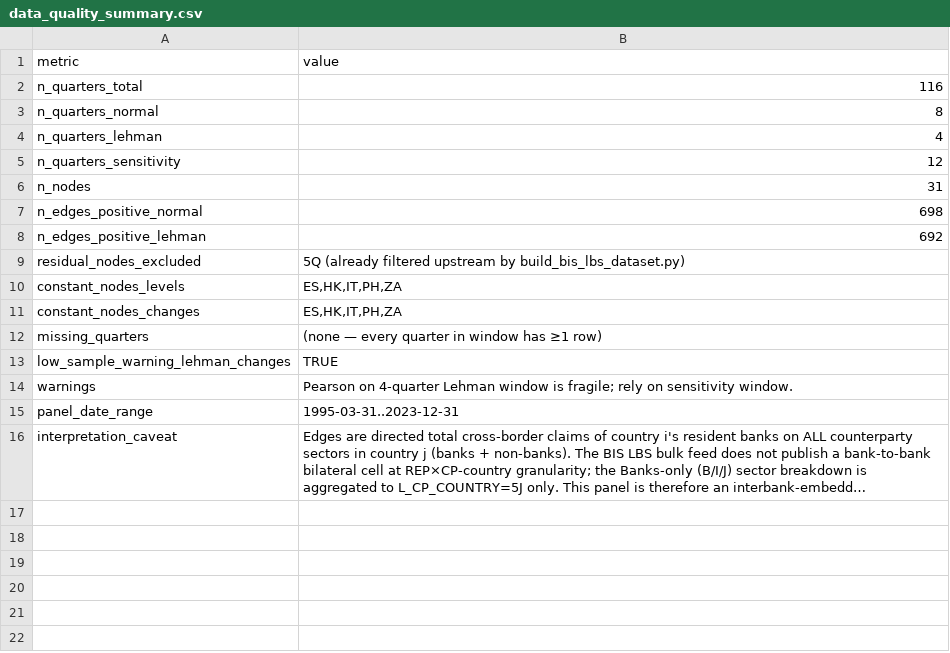
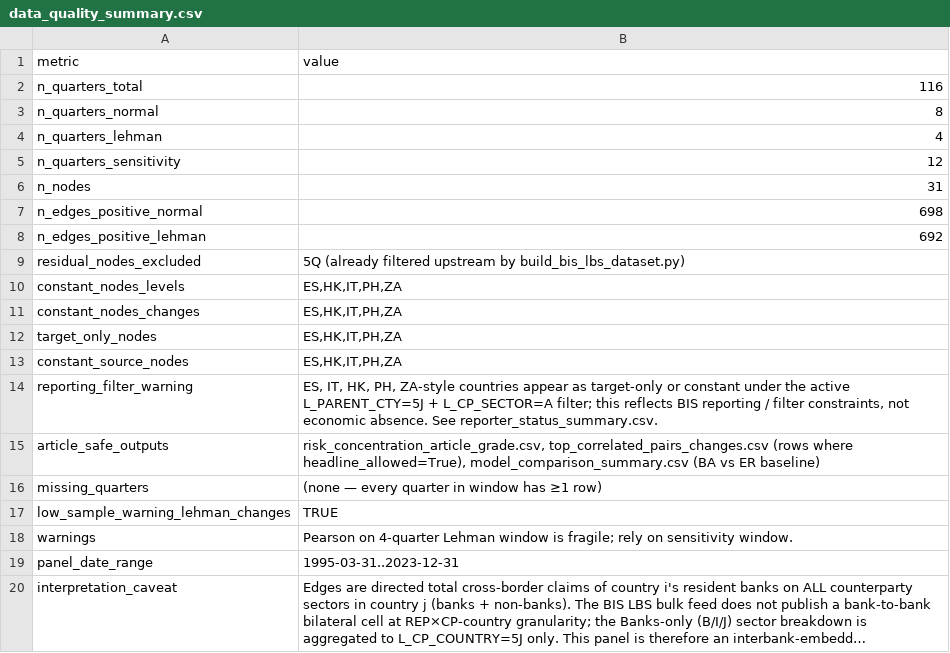
Before and after one commit to neuron7xLab/GeoSync, a CSV file: figures/disha_ba_correlation/data_quality_summary.csv, drawn as a sheet; long unchanged cells end in ….

```diff
--- a/figures/disha_ba_correlation/data_quality_summary.csv
+++ b/figures/disha_ba_correlation/data_quality_summary.csv
@@ -11,2 +11,6 @@ constant_nodes_levels,"ES,HK,IT,PH,ZA"
 constant_nodes_changes,"ES,HK,IT,PH,ZA"
+target_only_nodes,"ES,HK,IT,PH,ZA"
+constant_source_nodes,"ES,HK,IT,PH,ZA"
+reporting_filter_warning,"ES, IT, HK, PH, ZA-style countries appear as target-only or constant under the active L_PARENT_CTY=5J + L_CP_SECTOR=A filter; this reflects BIS reporting / filter constraints, not economic absence. See reporter_status_summary.csv."
+article_safe_outputs,"risk_concentration_article_grade.csv, top_correlated_pairs_changes.csv (rows where headline_allowed=True), model_comparison_summary.csv (BA vs ER baseline)"
 missing_quarters,(none — every quarter in window has ≥1 row)
```
Also changed, not shown: figures/disha_ba_correlation/ba_fit_summary.csv, figures/disha_ba_correlation/risk_concentration_summary.csv, 12 other files.
